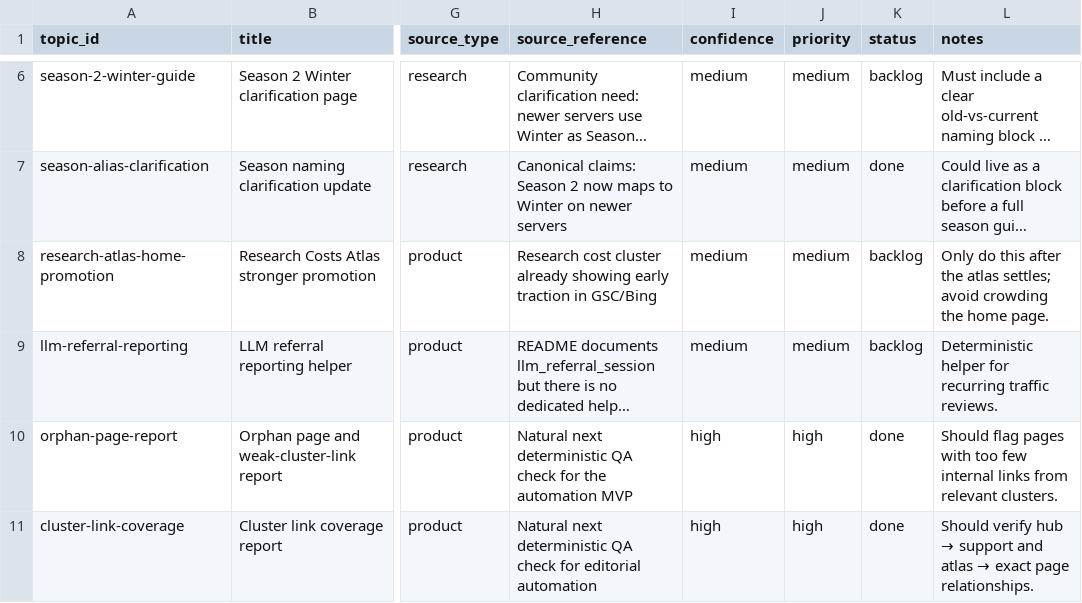
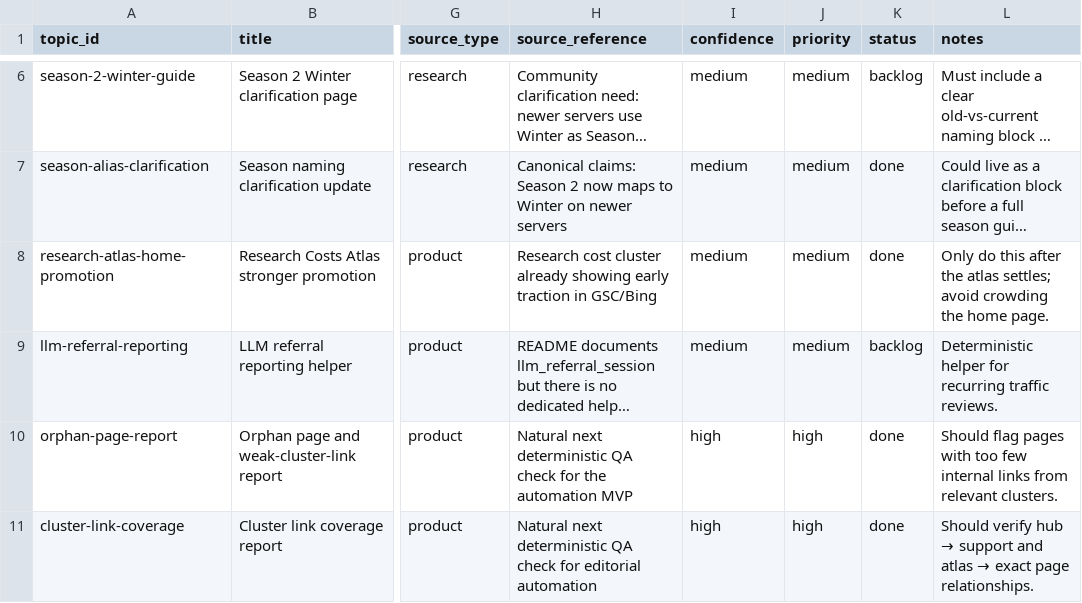
Before and after one commit to awd2/last-z-guide, a CSV file: automation/memory/topic_backlog.csv, drawn as a sheet; only a part is shown, gaps mark what is left out; long unchanged cells end in …; the diff names each change by its address in the sheet, - before the commit and + after, or states it on an @@ line.

```diff
--- a/automation/memory/topic_backlog.csv
+++ b/automation/memory/topic_backlog.csv
-K8 (status): backlog
+K8 (status): done
```
Also changed, not shown: 6 other files.
